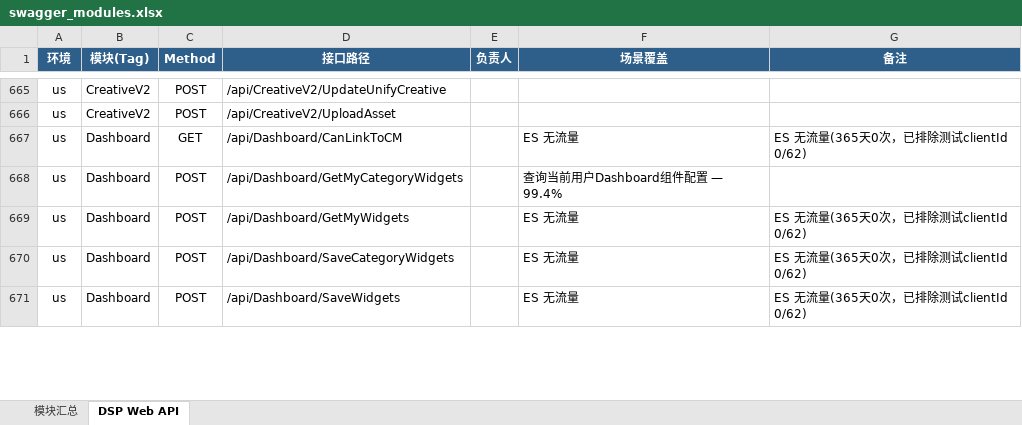
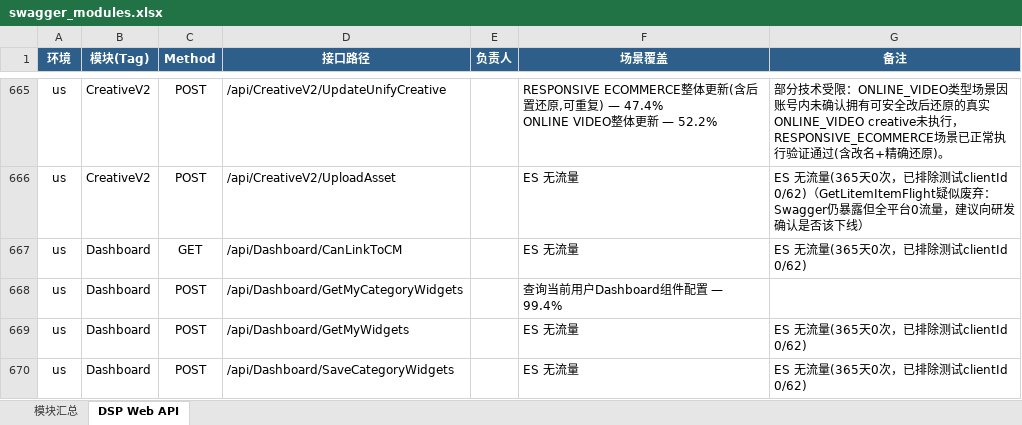
Before and after one commit to guguangjie-pacvue/ai_api, an Excel workbook: single-api/dspapi/swagger_modules.xlsx, sheet DSP Web API, drawn as a sheet; only a part is shown, gaps mark what is left out; the shorter side is filled out with more unchanged rows; values as stored, in another font and other column widths than the file's, no borders; ↵ is a line break in a cell; the diff covers the shown part only; the diff names each change by its address in the sheet, - before the commit and + after, or states it on an @@ line.

```diff
--- a/single-api/dspapi/swagger_modules.xlsx (sheet DSP Web API)
+++ b/single-api/dspapi/swagger_modules.xlsx (sheet DSP Web API)
-F665 (场景覆盖): (empty)
+F665 (场景覆盖): RESPONSIVE ECOMMERCE整体更新(含后置还原,可重复) — 47.4% ↵ ONLINE VIDEO整体更新 — 52.2%
-G665 (备注): (empty)
+G665 (备注): 部分技术受限：ONLINE_VIDEO类型场景因账号内未确认拥有可安全改后还原的真实ONLINE_VIDEO creative未执行，RESPONSIVE_ECOMMERCE场景已正常执行验证通过(含改名+精确还原)。
-F666 (场景覆盖): (empty)
+F666 (场景覆盖): ES 无流量
-G666 (备注): (empty)
+G666 (备注): ES 无流量(365天0次，已排除测试clientId 0/62)（GetLitemItemFlight疑似废弃：Swagger仍暴露但全平台0流量，建议向研发确认是否该下线）
```
Also changed, not shown: 31 edited cells elsewhere in this sheet, sheet 模块汇总, 3 other files.
